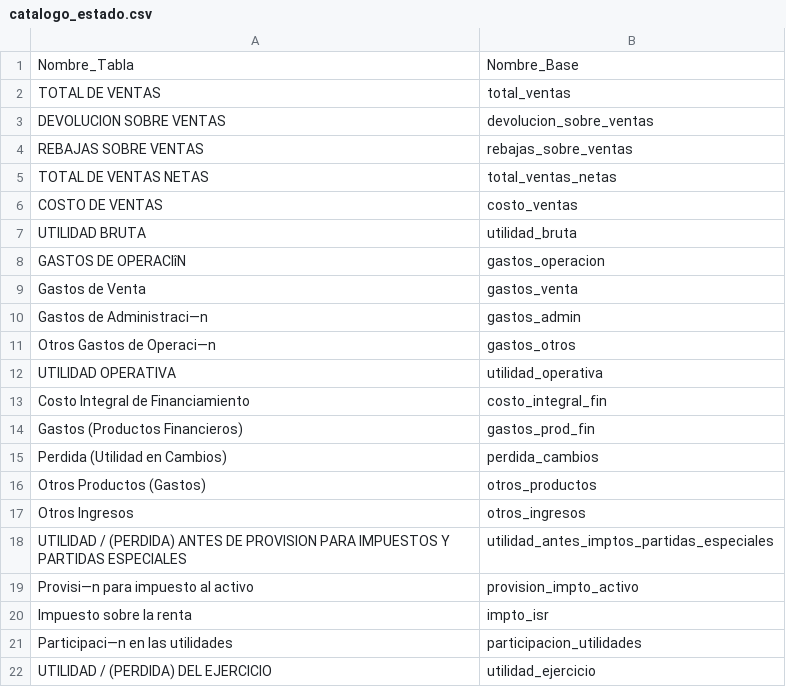
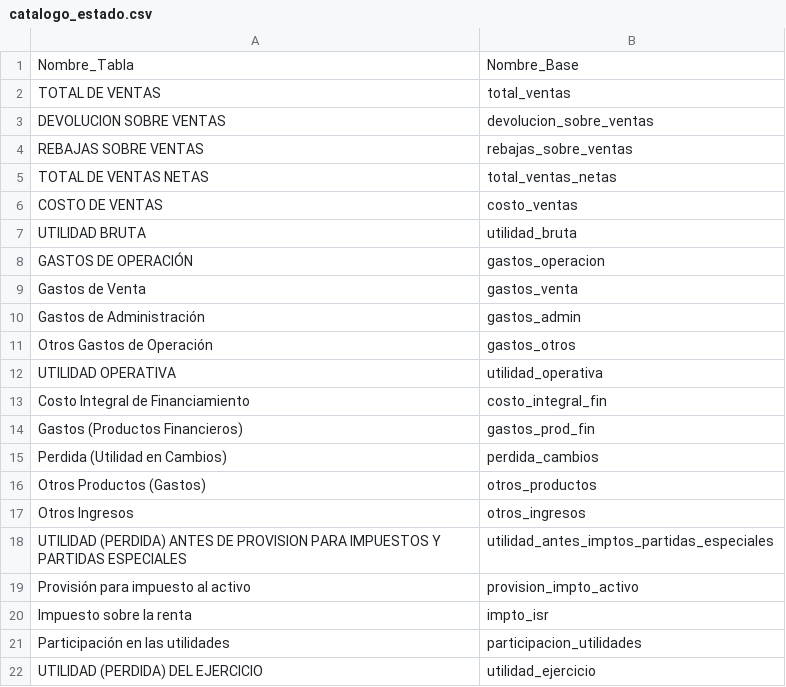
Before and after one commit to FiSci/originacion, a CSV file: catalogo_estado.csv, drawn as a sheet; the diff names each change by its address in the sheet, - before the commit and + after, or states it on an @@ line.

```diff
--- a/catalogo_estado.csv
+++ b/catalogo_estado.csv
-A8: GASTOS DE OPERACIîN
+A8: GASTOS DE OPERACIÓN
-A10: Gastos de Administraci—n
+A10: Gastos de Administración
-A11: Otros Gastos de Operaci—n
+A11: Otros Gastos de Operación
-A18: UTILIDAD / (PERDIDA) ANTES…
+A18: UTILIDAD (PERDIDA) ANTES…
-A19: Provisi—n para impuesto al activo
+A19: Provisión para impuesto al activo
-A21: Participaci—n en las utilidades
+A21: Participación en las utilidades
-A22: UTILIDAD / (PERDIDA) DEL EJERCICIO
+A22: UTILIDAD (PERDIDA) DEL EJERCICIO
```
Also changed, not shown: catalogo_balance.csv, catalogo_cualitativo.csv, 2 other files.
